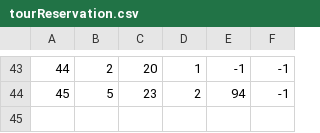
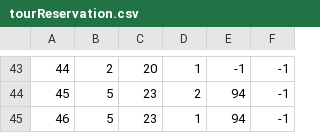
Before and after one commit to ayadjo/Grupa7_TimC, a CSV file: InitialProject/Resources/Data/tourReservation.csv, drawn as a sheet; only a part is shown, gaps mark what is left out.

Commit message:
Feature Tour and Guide Review done.

```diff
--- a/InitialProject/Resources/Data/tourReservation.csv
+++ b/InitialProject/Resources/Data/tourReservation.csv
@@ -44 +44,2 @@
 45|5|23|2|94|-1
+46|5|23|1|94|-1
```
Also changed, not shown: InitialProject/Resources/Data/tourreservation.csv, 9 other files.
